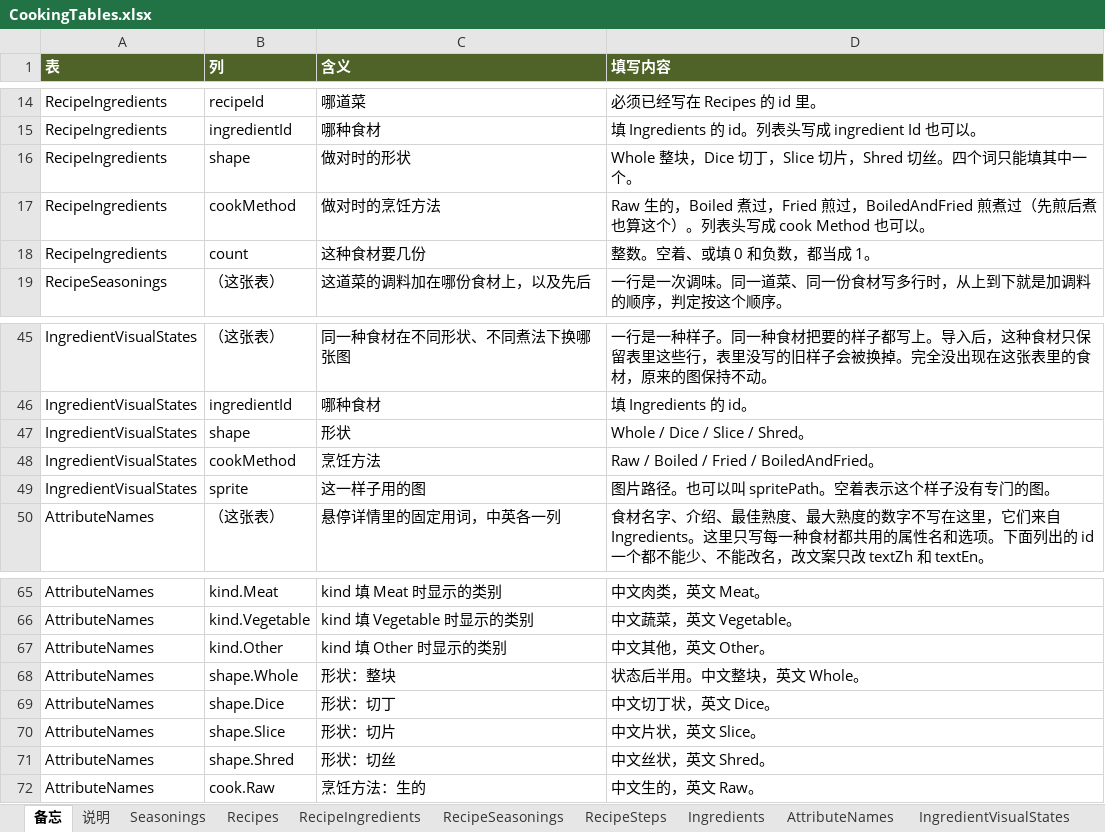
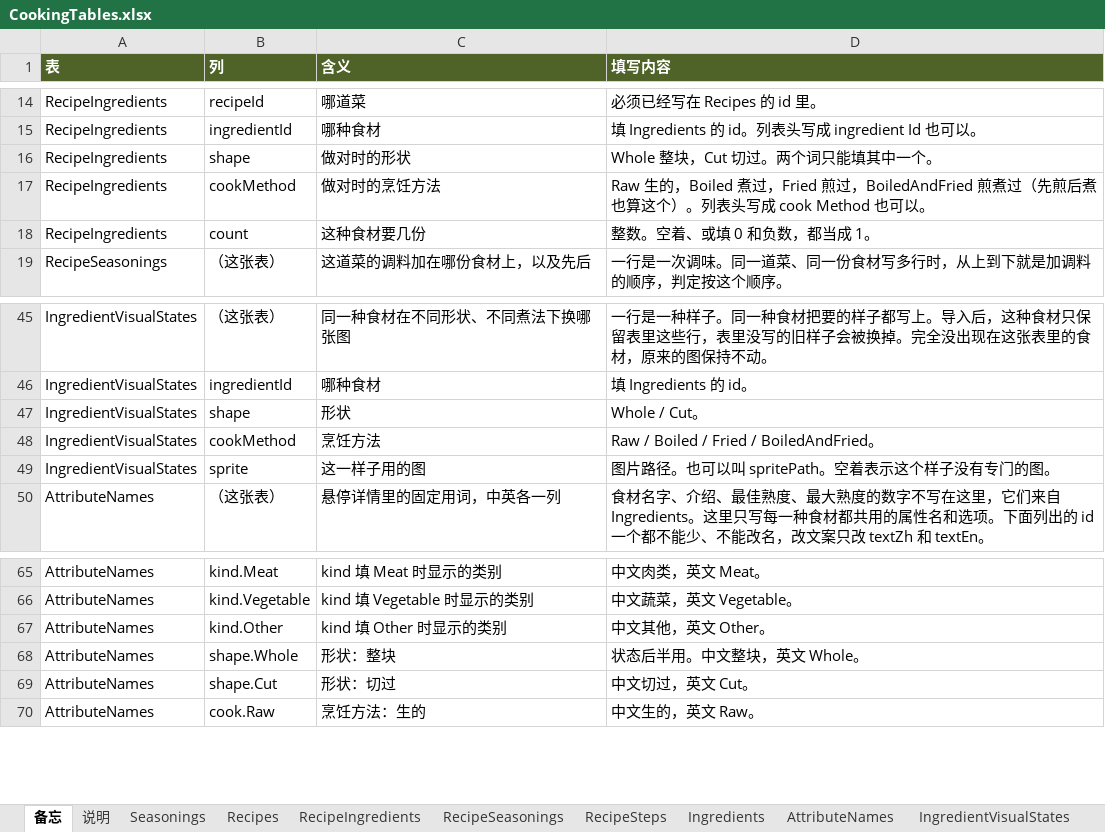
Before and after one commit to tujiali53-alt/TGJ_music, an Excel workbook: CookingClient/Assets/_Project/Data/Tables/CookingTables.xlsx, sheet 备忘, drawn as a sheet; only a part is shown, gaps mark what is left out; values as stored, in another font and other column widths than the file's, no borders; removed rows and columns are numbered as before the commit, all else as after; the diff names each change by its address in the sheet, - before the commit and + after, or states it on an @@ line.

```diff
--- a/CookingClient/Assets/_Project/Data/Tables/CookingTables.xlsx (sheet 备忘)
+++ b/CookingClient/Assets/_Project/Data/Tables/CookingTables.xlsx (sheet 备忘)
-D16 (填写内容): Whole 整块，Dice 切丁，Slice 切片，Shred 切丝。四个词只能填其中一个。
+D16 (填写内容): Whole 整块，Cut 切过。两个词只能填其中一个。
-D47 (填写内容): Whole / Dice / Slice / Shred。
+D47 (填写内容): Whole / Cut。
-row 69: AttributeNames | shape.Dice | 形状：切丁 | 中文切丁状，英文 Dice。
-row 70: AttributeNames | shape.Slice | 形状：切片 | 中文片状，英文 Slice。
-row 71: AttributeNames | shape.Shred | 形状：切丝 | 中文丝状，英文 Shred。
+row 69: AttributeNames | shape.Cut | 形状：切过 | 中文切过，英文 Cut。
```
Also changed, not shown: sheet RecipeIngredients, sheet AttributeNames, sheet RecipeSteps, sheet IngredientVisualStates, sheet 说明, 24 other files.
